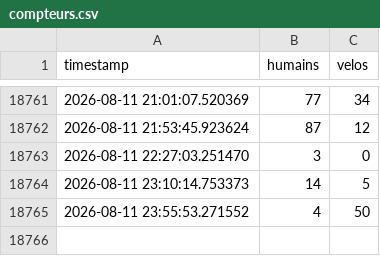
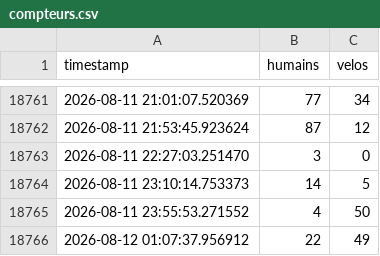
Before and after one commit to mfaggion57-boop/flux-simulation, a CSV file: compteurs.csv, drawn as a sheet; only a part is shown, gaps mark what is left out.

Commit message:
Mise à jour automatique du CSV

```diff
--- a/compteurs.csv
+++ b/compteurs.csv
@@ -18765 +18765,2 @@ timestamp,humains,velos
 2026-08-11 23:55:53.271552,4,50
+2026-08-12 01:07:37.956912,22,49
```
